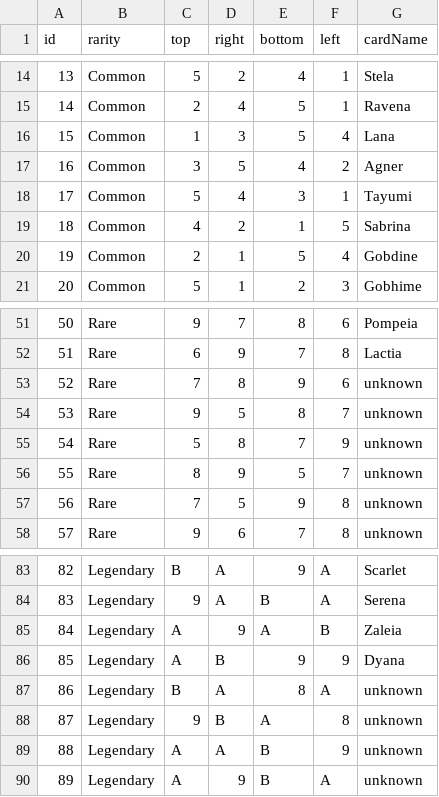
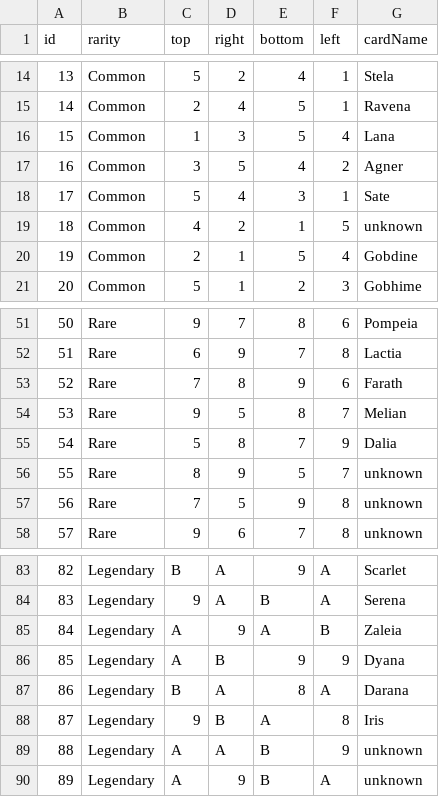
Before and after one commit to M7Batista/Card-Clash, a CSV file: Assets/Resources/Files/cards.csv, drawn as a sheet; only a part is shown, gaps mark what is left out; the diff covers the shown part only.

```diff
--- a/Assets/Resources/Files/cards.csv
+++ b/Assets/Resources/Files/cards.csv
@@ -17,4 +17,4 @@ id,rarity,top,right,bottom,left,cardName
 16,Common,3,5,4,2,Agner
-17,Common,5,4,3,1,Tayumi
-18,Common,4,2,1,5,Sabrina
+17,Common,5,4,3,1,Sate
+18,Common,4,2,1,5,unknown
 19,Common,2,1,5,4,Gobdine
@@ -52,5 +52,5 @@ id,rarity,top,right,bottom,left,cardName
 51,Rare,6,9,7,8,Lactia
-52,Rare,7,8,9,6,unknown
-53,Rare,9,5,8,7,unknown
-54,Rare,5,8,7,9,unknown
+52,Rare,7,8,9,6,Farath
+53,Rare,9,5,8,7,Melian
+54,Rare,5,8,7,9,Dalia
 55,Rare,8,9,5,7,unknown
@@ -86,4 +86,4 @@ id,rarity,top,right,bottom,left,cardName
 85,Legendary,A,B,9,9,Dyana
-86,Legendary,B,A,8,A,unknown
-87,Legendary,9,B,A,8,unknown
+86,Legendary,B,A,8,A,Darana
+87,Legendary,9,B,A,8,Iris
 88,Legendary,A,A,B,9,unknown
```
Also changed, not shown: 17 edited cells elsewhere in this file, 46 other files.
